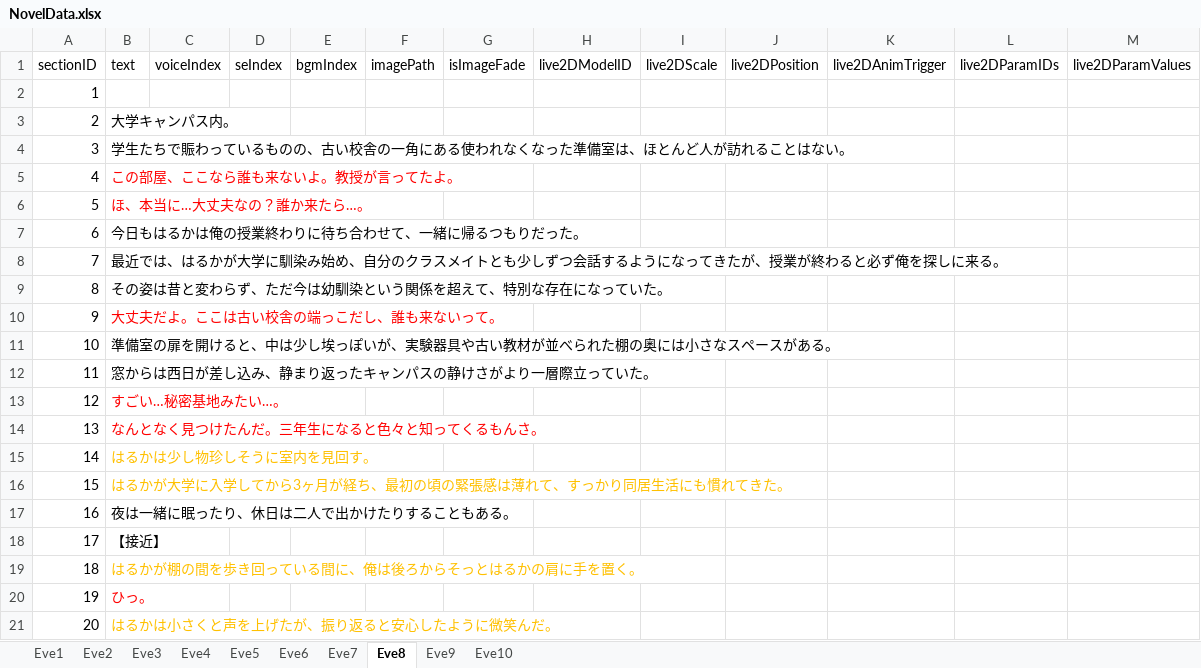
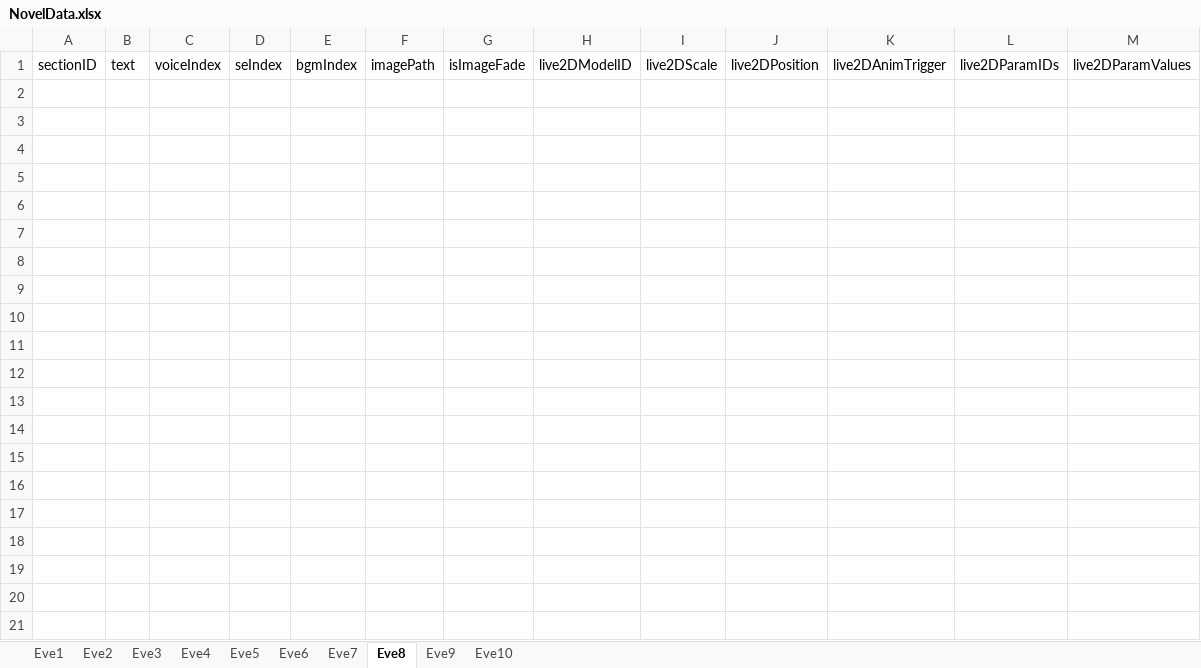
Before and after one commit to Mittyam/project_7, an Excel workbook: Assets/Resources/NovelData/NovelData.xlsx, sheet Eve8, drawn as a sheet; only a part is shown; values as stored, in another font and other column widths than the file's, no borders; the diff covers the shown part only; the diff names each change by its address in the sheet, - before the commit and + after, or states it on an @@ line.

```diff
--- a/Assets/Resources/NovelData/NovelData.xlsx (sheet Eve8)
+++ b/Assets/Resources/NovelData/NovelData.xlsx (sheet Eve8)
-row 2: 1
-row 3: 2 | 大学キャンパス内。
-row 4: 3 | 学生たちで賑わっているものの、古い校舎の一角にある使われなくなった準備室は、ほとんど人が訪れることはない。
-row 5: 4 | この部屋、ここなら誰も来ないよ。教授が言ってたよ。
-row 6: 5 | ほ、本当に…大丈夫なの？誰か来たら…。
-row 7: 6 | 今日もはるかは俺の授業終わりに待ち合わせて、一緒に帰るつもりだった。
-row 8: 7 | 最近では、はるかが大学に馴染み始め、自分のクラスメイトとも少しずつ会話するようになってきたが、授業が終わると必ず俺を探しに来る。
-row 9: 8 | その姿は昔と変わらず、ただ今は幼馴染という関係を超えて、特別な存在になっていた。
-row 10: 9 | 大丈夫だよ。ここは古い校舎の端っこだし、誰も来ないって。
-row 11: 10 | 準備室の扉を開けると、中は少し埃っぽいが、実験器具や古い教材が並べられた棚の奥には小さなスペースがある。
-row 12: 11 | 窓からは西日が差し込み、静まり返ったキャンパスの静けさがより一層際立っていた。
-row 13: 12 | すごい…秘密基地みたい…。
-row 14: 13 | なんとなく見つけたんだ。三年生になると色々と知ってくるもんさ。
-row 15: 14 | はるかは少し物珍しそうに室内を見回す。
-row 16: 15 | はるかが大学に入学してから3ヶ月が経ち、最初の頃の緊張感は薄れて、すっかり同居生活にも慣れてきた。
-row 17: 16 | 夜は一緒に眠ったり、休日は二人で出かけたりすることもある。
-row 18: 17 | 【接近】
-row 19: 18 | はるかが棚の間を歩き回っている間に、俺は後ろからそっとはるかの肩に手を置く。
-row 20: 19 | ひっ。
-row 21: 20 | はるかは小さくと声を上げたが、振り返ると安心したように微笑んだ。
```
Also changed, not shown: 98 removed rows elsewhere in this sheet, sheet Eve10, sheet Eve9, sheet Eve4, sheet Eve6, sheet Eve5, sheet Eve7, 19 other files.
